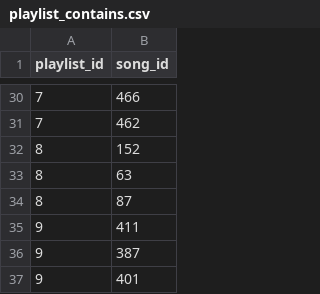
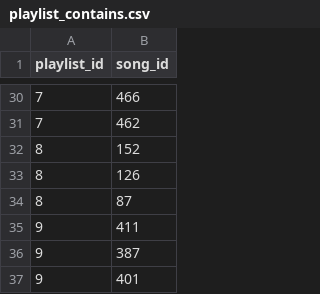
Before and after one commit to rtg7bs/cs4750-project, a CSV file: P3/csv_files/playlist_contains.csv, drawn as a sheet; only a part is shown, gaps mark what is left out.

Commit message:
edited playlist_contains.csv

```diff
--- a/P3/csv_files/playlist_contains.csv
+++ b/P3/csv_files/playlist_contains.csv
@@ -32,3 +32,3 @@ playlist_id,song_id
 8,152
-8,63
+8,126
 8,87
```
